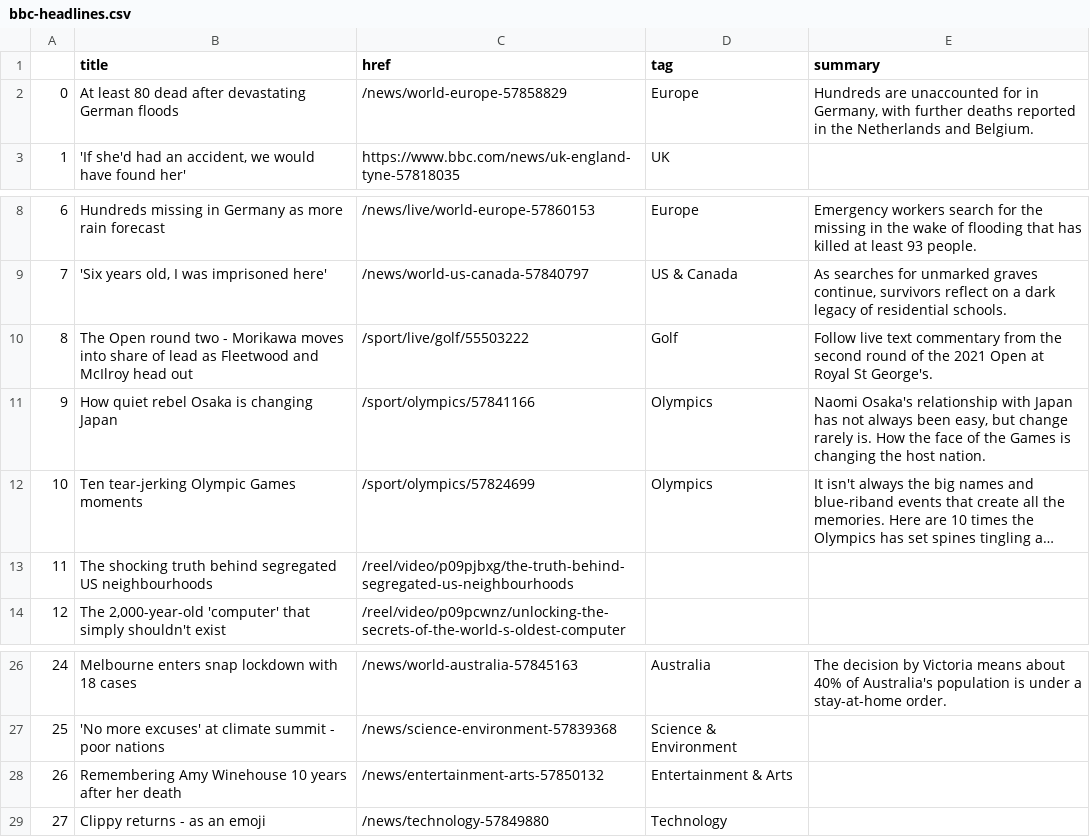
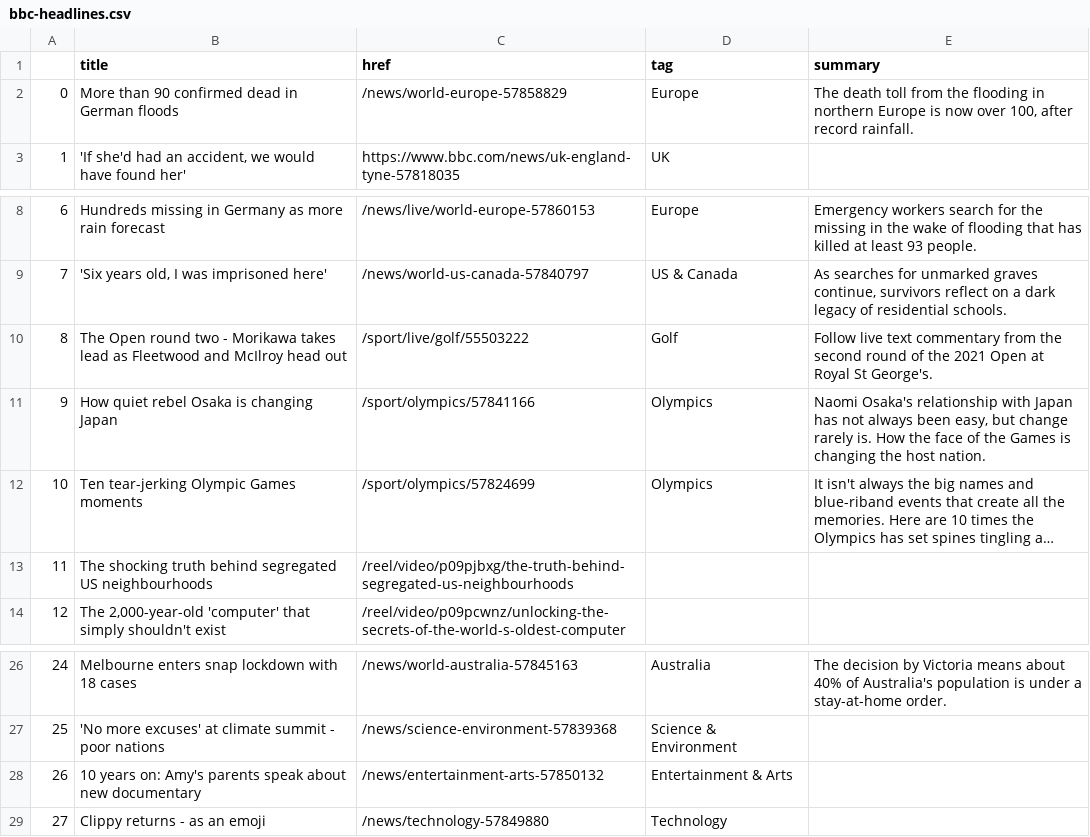
Before and after one commit to swatiyengar/automatic-scraper, a CSV file: bbc-headlines.csv, drawn as a sheet; only a part is shown, gaps mark what is left out; long unchanged cells end in ….

```diff
--- a/bbc-headlines.csv
+++ b/bbc-headlines.csv
@@ -1,3 +1,3 @@
 ,title,href,tag,summary
-0,At least 80 dead after devastating German floods,/news/world-europe-57858829,Europe,"Hundreds are unaccounted for in Germany, with further deaths reported in the Netherlands and Belgium."
+0,More than 90 confirmed dead in German floods,/news/world-europe-57858829,Europe,"The death toll from the flooding in northern Europe is now over 100, after record rainfall."
 1,"'If she'd had an accident, we would have found her'",https://www.bbc.com/news/uk-england-tyne-57818035,UK,
@@ -9,3 +9,3 @@
 7,"'Six years old, I was imprisoned here'",/news/world-us-canada-57840797,US & Canada,"As searches for unmarked graves continue, survivors reflect on a dark legacy of residential schools."
-8,The Open round two - Morikawa moves into share of lead as Fleetwood and McIlroy head out,/sport/live/golf/55503222,Golf,Follow live text commentary from the second round of the 2021 Open at Royal St George's.
+8,The Open round two - Morikawa takes lead as Fleetwood and McIlroy head out,/sport/live/golf/55503222,Golf,Follow live text commentary from the second round of the 2021 Open at Royal St George's.
 9,How quiet rebel Osaka is changing Japan,/sport/olympics/57841166,Olympics,"Naomi Osaka's relationship with Japan has not always been easy, but change rarely is. How the face of the Games is changing the host nation."
@@ -27,3 +27,3 @@
 25,'No more excuses' at climate summit - poor nations,/news/science-environment-57839368,Science & Environment,
-26,Remembering Amy Winehouse 10 years after her death,/news/entertainment-arts-57850132,Entertainment & Arts,
+26,10 years on: Amy's parents speak about new documentary,/news/entertainment-arts-57850132,Entertainment & Arts,
 27,Clippy returns - as an emoji,/news/technology-57849880,Technology,
```
